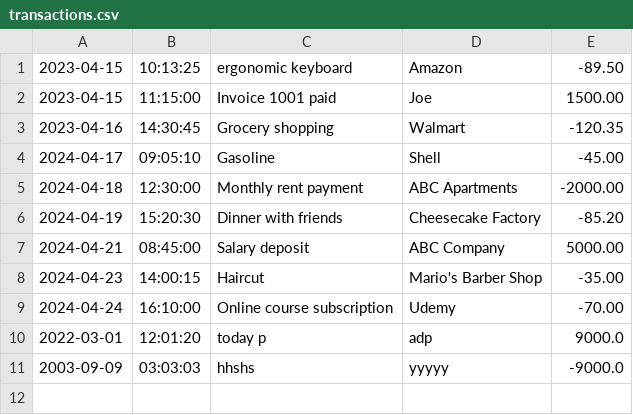
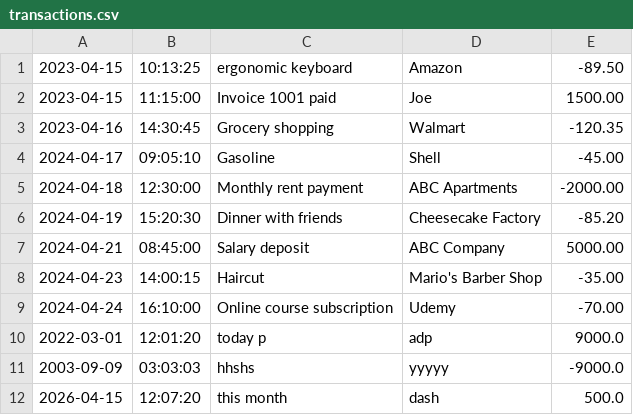
Before and after one commit to ch1dubem/ledger-app, a CSV file: transactions.csv, drawn as a sheet.

Commit message:
updated filterTransactionByDate and tested it in case 1

```diff
--- a/transactions.csv
+++ b/transactions.csv
@@ -11 +11,2 @@
 2003-09-09|03:03:03|hhshs|yyyyy|-9000.0
+2026-04-15|12:07:20|this month|dash|500.0
```
Also changed, not shown: 1 other file.
